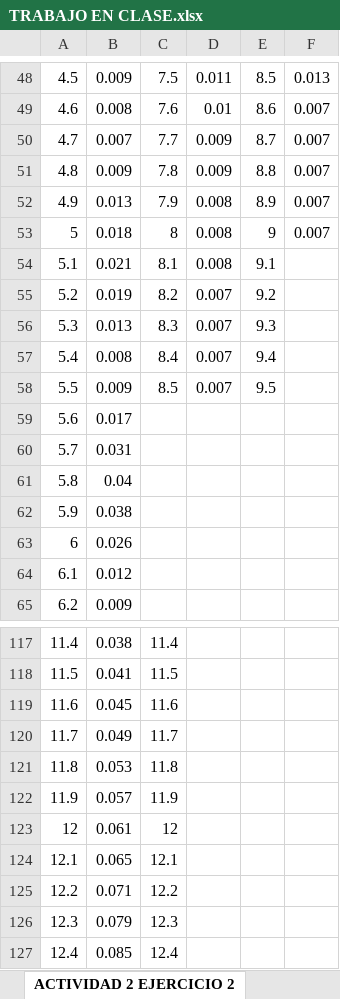
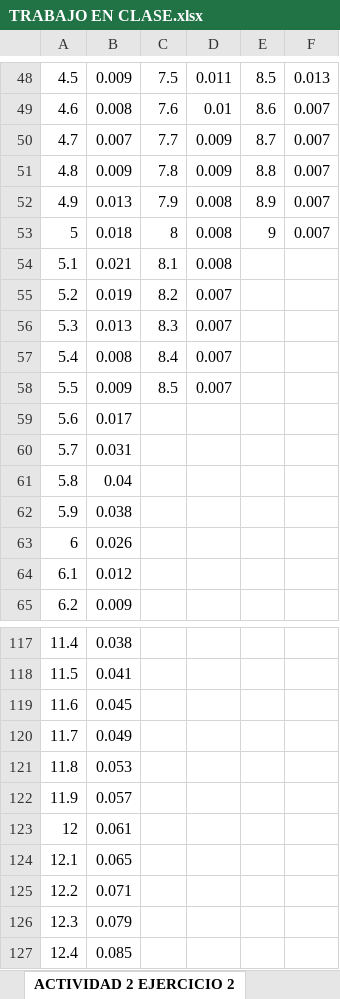
Before and after one commit to jcrojasv1/Lab-Intermedio, an Excel workbook: 2. Doble-Slit/TRABAJO EN CLASE/TRABAJO EN CLASE.xlsx, sheet ACTIVIDAD 2 EJERCICIO 2, drawn as a sheet; only a part is shown, gaps mark what is left out; values as stored, in another font and other column widths than the file's, no borders; charts and pictures not drawn; the diff covers the shown part only; the diff names each change by its address in the sheet, - before the commit and + after, or states it on an @@ line.

```diff
--- a/2. Doble-Slit/TRABAJO EN CLASE/TRABAJO EN CLASE.xlsx (sheet ACTIVIDAD 2 EJERCICIO 2)
+++ b/2. Doble-Slit/TRABAJO EN CLASE/TRABAJO EN CLASE.xlsx (sheet ACTIVIDAD 2 EJERCICIO 2)
-E54: 9.1
+E54: (empty)
-E55: 9.2
+E55: (empty)
-E56: 9.3
+E56: (empty)
-E57: 9.4
+E57: (empty)
-E58: 9.5
+E58: (empty)
-C117: 11.4
+C117: (empty)
-C118: 11.5
+C118: (empty)
-C119: 11.6
+C119: (empty)
-C120: 11.7
+C120: (empty)
-C121: 11.8
+C121: (empty)
-C122: 11.9
+C122: (empty)
-C123: 12
+C123: (empty)
-C124: 12.1
+C124: (empty)
-C125: 12.2
+C125: (empty)
-C126: 12.3
+C126: (empty)
-C127: 12.4
+C127: (empty)
```
Also changed, not shown: 28 edited cells elsewhere in this sheet, 3 other files.
